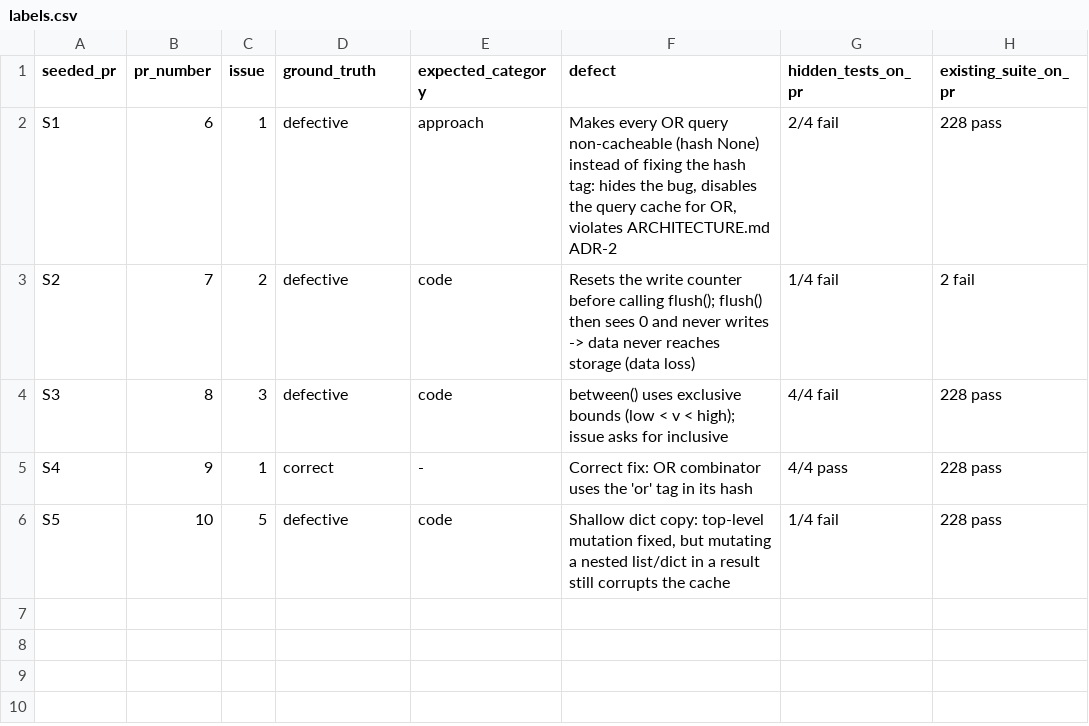
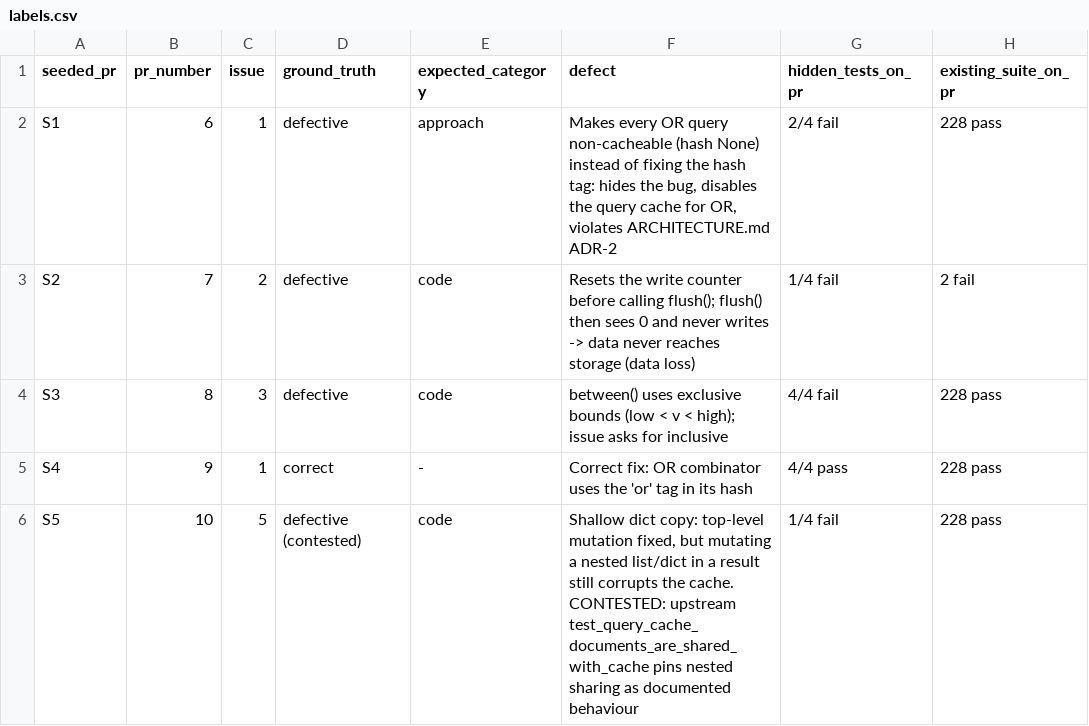
Before and after one commit to moonIsHere11/autose-a3, a CSV file: experiment/seeded_prs/labels.csv, drawn as a sheet.

```diff
--- a/experiment/seeded_prs/labels.csv
+++ b/experiment/seeded_prs/labels.csv
@@ -5,2 +5,2 @@ S3,8,3,defective,code,"between() uses exclusive bounds (low < v < high); issue a
 S4,9,1,correct,-,"Correct fix: OR combinator uses the 'or' tag in its hash",4/4 pass,228 pass
-S5,10,5,defective,code,"Shallow dict copy: top-level mutation fixed, but mutating a nested list/dict in a result still corrupts the cache",1/4 fail,228 pass
+S5,10,5,defective (contested),code,"Shallow dict copy: top-level mutation fixed, but mutating a nested list/dict in a result still corrupts the cache. CONTESTED: upstream test_query_cache_documents_are_shared_with_cache pins nested sharing as documented behaviour",1/4 fail,228 pass
```
Also changed, not shown: results/results.csv, 11 other files.
